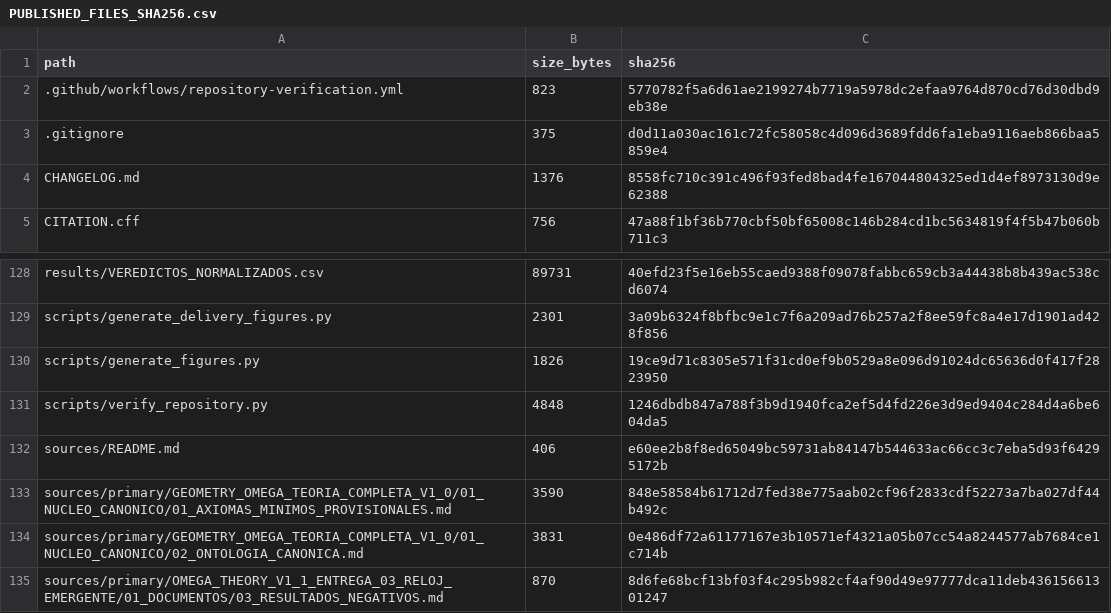
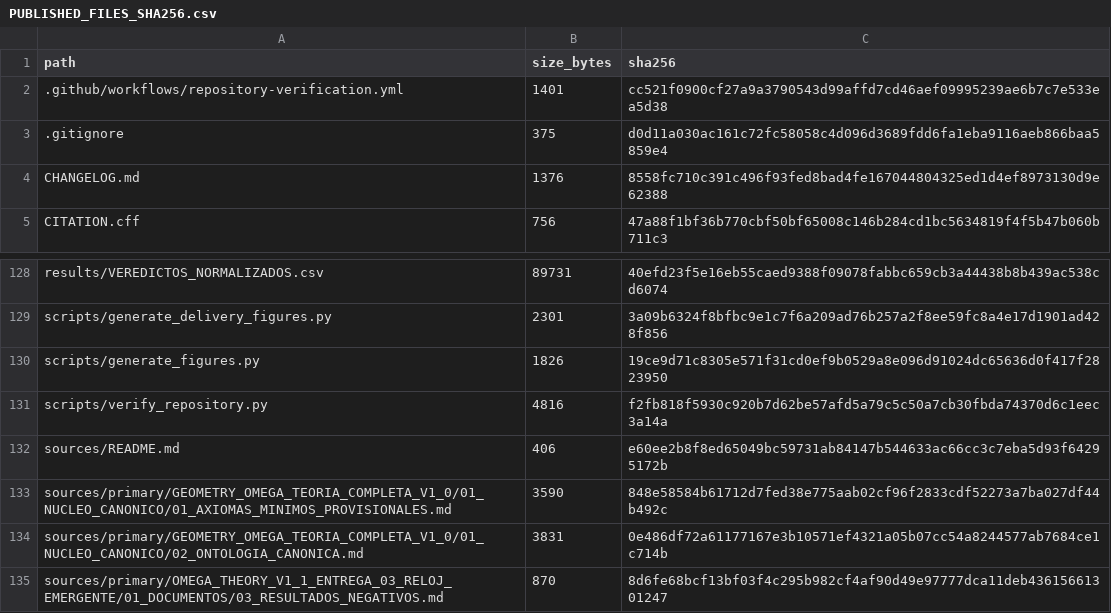
Before and after one commit to heliossamuelhernandezreyes/Omega-Theory, a CSV file: manifests/PUBLISHED_FILES_SHA256.csv, drawn as a sheet; only a part is shown, gaps mark what is left out.

Commit message:
Harden manifest verification for scientific outputs (#4)
Require generated and output artifacts to be manifest-tracked, and test the rejection path in CI. No scientific content is changed.

```diff
--- a/manifests/PUBLISHED_FILES_SHA256.csv
+++ b/manifests/PUBLISHED_FILES_SHA256.csv
@@ -1,3 +1,3 @@
 path,size_bytes,sha256
-.github/workflows/repository-verification.yml,823,5770782f5a6d61ae2199274b7719a5978dc2efaa9764d870cd76d30dbd9eb38e
+.github/workflows/repository-verification.yml,1401,cc521f0900cf27a9a3790543d99affd7cd46aef09995239ae6b7c7e533ea5d38
 .gitignore,375,d0d11a030ac161c72fc58058c4d096d3689fdd6fa1eba9116aeb866baa5859e4
@@ -130,3 +130,3 @@ scripts/generate_delivery_figures.py,2301,3a09b6324f8bfbc9e1c7f6a209ad76b257a2f8
 scripts/generate_figures.py,1826,19ce9d71c8305e571f31cd0ef9b0529a8e096d91024dc65636d0f417f2823950
-scripts/verify_repository.py,4848,1246dbdb847a788f3b9d1940fca2ef5d4fd226e3d9ed9404c284d4a6be604da5
+scripts/verify_repository.py,4816,f2fb818f5930c920b7d62be57afd5a79c5c50a7cb30fbda74370d6c1eec3a14a
 sources/README.md,406,e60ee2b8f8ed65049bc59731ab84147b544633ac66cc3c7eba5d93f64295172b
```
Also changed, not shown: 2 other files.
